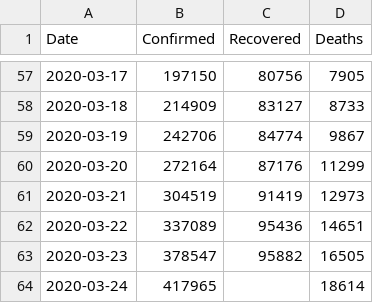
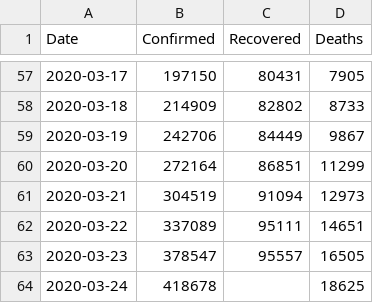
Before and after one commit to Gwardii/covid-19, a CSV file: data/worldwide-aggregated.csv, drawn as a sheet; only a part is shown, gaps mark what is left out; the diff covers the shown part only.

```diff
--- a/data/worldwide-aggregated.csv
+++ b/data/worldwide-aggregated.csv
@@ -57,8 +57,8 @@ Date,Confirmed,Recovered,Deaths
-2020-03-17,197150,80756,7905
-2020-03-18,214909,83127,8733
-2020-03-19,242706,84774,9867
-2020-03-20,272164,87176,11299
-2020-03-21,304519,91419,12973
-2020-03-22,337089,95436,14651
-2020-03-23,378547,95882,16505
-2020-03-24,417965,,18614
+2020-03-17,197150,80431,7905
+2020-03-18,214909,82802,8733
+2020-03-19,242706,84449,9867
+2020-03-20,272164,86851,11299
+2020-03-21,304519,91094,12973
+2020-03-22,337089,95111,14651
+2020-03-23,378547,95557,16505
+2020-03-24,418678,,18625
```
Also changed, not shown: 24 edited cells elsewhere in this file, data/countries-aggregated.csv, 2 other files.
